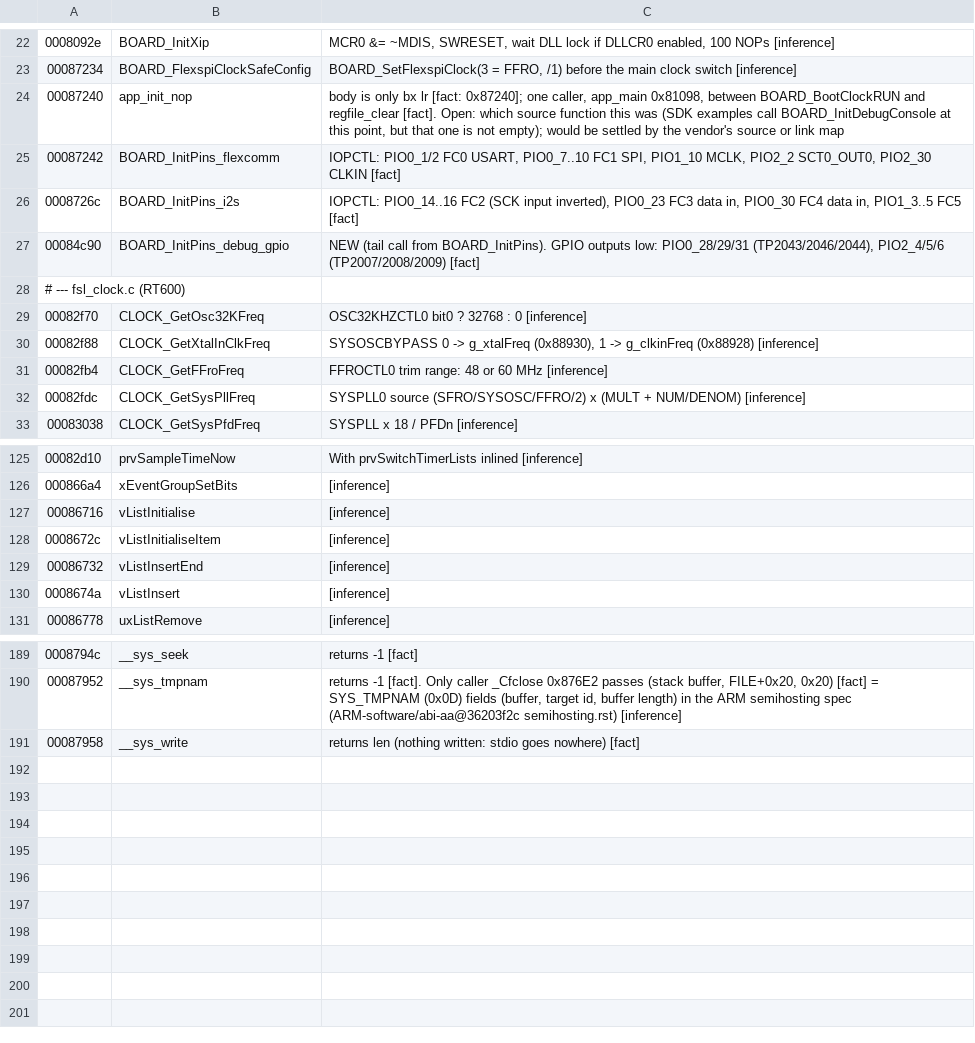
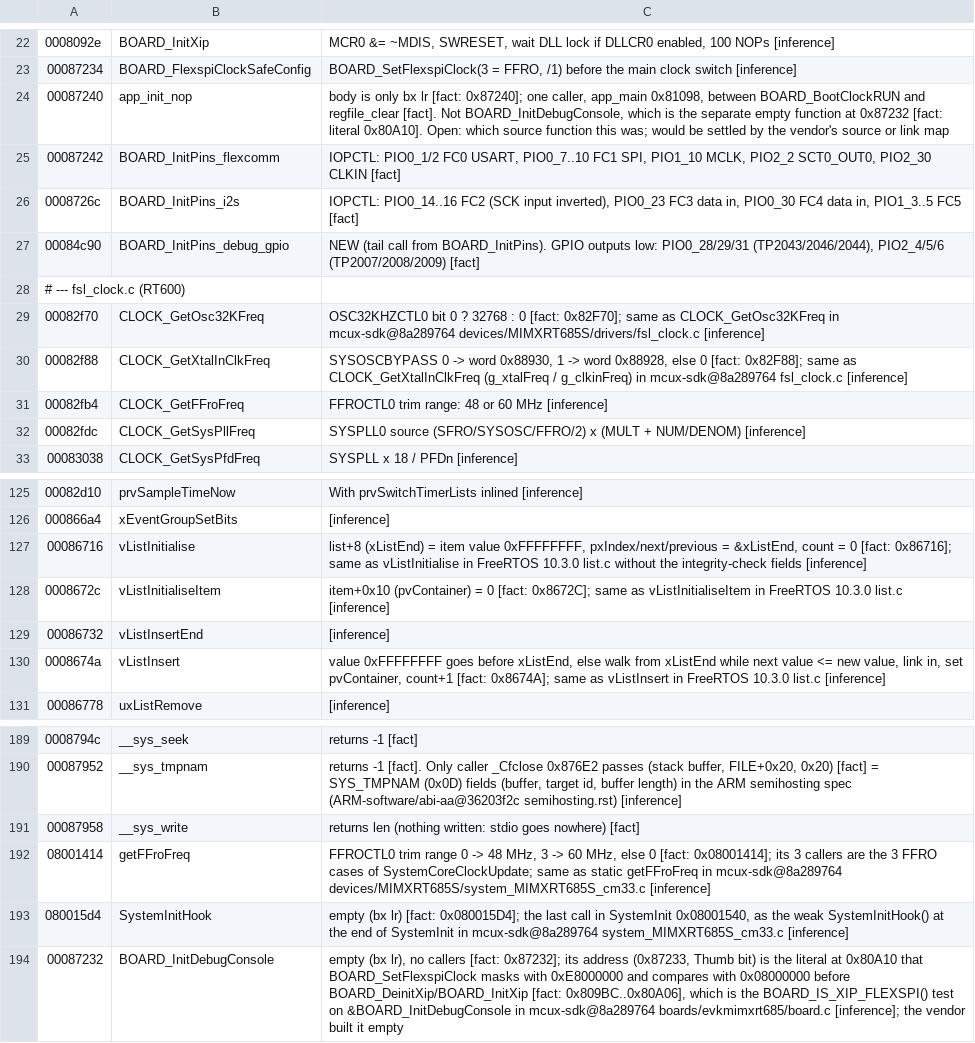
Before and after one commit to Reid-n0rc/FT-710_Firmware, a TSV file: tools/ghidra/names_ifdsp.T12d.tsv, drawn as a sheet; only a part is shown, gaps mark what is left out.

```diff
--- a/tools/ghidra/names_ifdsp.T12d.tsv
+++ b/tools/ghidra/names_ifdsp.T12d.tsv
@@ -23,3 +23,3 @@
 00087234	BOARD_FlexspiClockSafeConfig	BOARD_SetFlexspiClock(3 = FFRO, /1) before the main clock switch [inference]
-00087240	app_init_nop	body is only bx lr [fact: 0x87240]; one caller, app_main 0x81098, between BOARD_BootClockRUN and regfile_clear [fact]. Open: which source function this was (SDK examples call BOARD_InitDebugConsole at this point, but that one is not empty); would be settled by the vendor's source or link map
+00087240	app_init_nop	body is only bx lr [fact: 0x87240]; one caller, app_main 0x81098, between BOARD_BootClockRUN and regfile_clear [fact]. Not BOARD_InitDebugConsole, which is the separate empty function at 0x87232 [fact: literal 0x80A10]. Open: which source function this was; would be settled by the vendor's source or link map
 00087242	BOARD_InitPins_flexcomm	IOPCTL: PIO0_1/2 FC0 USART, PIO0_7..10 FC1 SPI, PIO1_10 MCLK, PIO2_2 SCT0_OUT0, PIO2_30 CLKIN [fact]
@@ -28,4 +28,4 @@
 # --- fsl_clock.c (RT600)
-00082f70	CLOCK_GetOsc32KFreq	OSC32KHZCTL0 bit0 ? 32768 : 0 [inference]
-00082f88	CLOCK_GetXtalInClkFreq	SYSOSCBYPASS 0 -> g_xtalFreq (0x88930), 1 -> g_clkinFreq (0x88928) [inference]
+00082f70	CLOCK_GetOsc32KFreq	OSC32KHZCTL0 bit 0 ? 32768 : 0 [fact: 0x82F70]; same as CLOCK_GetOsc32KFreq in mcux-sdk@8a289764 devices/MIMXRT685S/drivers/fsl_clock.c [inference]
+00082f88	CLOCK_GetXtalInClkFreq	SYSOSCBYPASS 0 -> word 0x88930, 1 -> word 0x88928, else 0 [fact: 0x82F88]; same as CLOCK_GetXtalInClkFreq (g_xtalFreq / g_clkinFreq) in mcux-sdk@8a289764 fsl_clock.c [inference]
 00082fb4	CLOCK_GetFFroFreq	FFROCTL0 trim range: 48 or 60 MHz [inference]
@@ -126,6 +126,6 @@
 000866a4	xEventGroupSetBits	[inference]
-00086716	vListInitialise	[inference]
-0008672c	vListInitialiseItem	[inference]
+00086716	vListInitialise	list+8 (xListEnd) = item value 0xFFFFFFFF, pxIndex/next/previous = &xListEnd, count = 0 [fact: 0x86716]; same as vListInitialise in FreeRTOS 10.3.0 list.c without the integrity-check fields [inference]
+0008672c	vListInitialiseItem	item+0x10 (pvContainer) = 0 [fact: 0x8672C]; same as vListInitialiseItem in FreeRTOS 10.3.0 list.c [inference]
 00086732	vListInsertEnd	[inference]
-0008674a	vListInsert	[inference]
+0008674a	vListInsert	value 0xFFFFFFFF goes before xListEnd, else walk from xListEnd while next value <= new value, link in, set pvContainer, count+1 [fact: 0x8674A]; same as vListInsert in FreeRTOS 10.3.0 list.c [inference]
 00086778	uxListRemove	[inference]
@@ -191 +191,4 @@
 00087958	__sys_write	returns len (nothing written: stdio goes nowhere) [fact]
+08001414	getFFroFreq	FFROCTL0 trim range 0 -> 48 MHz, 3 -> 60 MHz, else 0 [fact: 0x08001414]; its 3 callers are the 3 FFRO cases of SystemCoreClockUpdate; same as static getFFroFreq in mcux-sdk@8a289764 devices/MIMXRT685S/system_MIMXRT685S_cm33.c [inference]
+080015d4	SystemInitHook	empty (bx lr) [fact: 0x080015D4]; the last call in SystemInit 0x08001540, as the weak SystemInitHook() at the end of SystemInit in mcux-sdk@8a289764 system_MIMXRT685S_cm33.c [inference]
+00087232	BOARD_InitDebugConsole	empty (bx lr), no callers [fact: 0x87232]; its address (0x87233, Thumb bit) is the literal at 0x80A10 that BOARD_SetFlexspiClock masks with 0xE8000000 and compares with 0x08000000 before BOARD_DeinitXip/BOARD_InitXip [fact: 0x809BC..0x80A06], which is the BOARD_IS_XIP_FLEXSPI() test on &BOARD_InitDebugConsole in mcux-sdk@8a289764 boards/evkmimxrt685/board.c [inference]; the vendor built it empty
```
Also changed, not shown: decomp/ifdsp/m33/functions.tsv, 12 other files.
